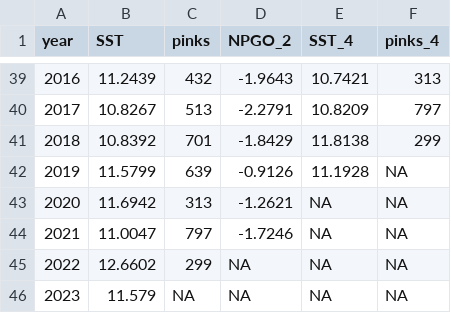
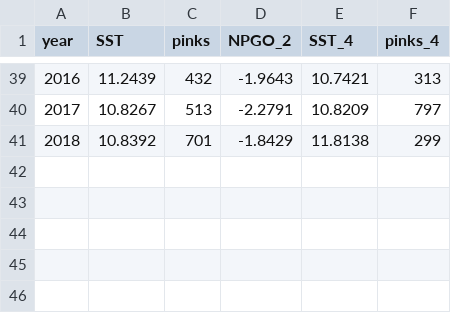
Before and after one commit to janohlberger/IPM_steelhead_WA_coast, a CSV file: data/IPM_covar_dat_selected.csv, drawn as a sheet; only a part is shown, gaps mark what is left out; the diff names each change by its address in the sheet, - before the commit and + after, or states it on an @@ line.

```diff
--- a/data/IPM_covar_dat_selected.csv
+++ b/data/IPM_covar_dat_selected.csv
-row 42: 2019 | 11.5799 | 639 | -0.9126 | 11.1928 | NA
-row 43: 2020 | 11.6942 | 313 | -1.2621 | NA | NA
-row 44: 2021 | 11.0047 | 797 | -1.7246 | NA | NA
-row 45: 2022 | 12.6602 | 299 | NA | NA | NA
-row 46: 2023 | 11.579 | NA | NA | NA | NA
```
Also changed, not shown: data/IPM_covar_dat_all.csv, 4 other files.
